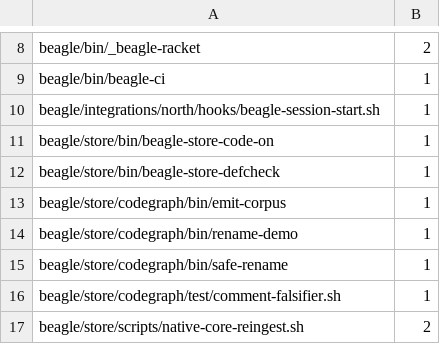
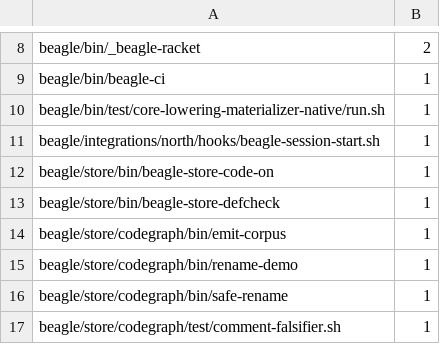
Before and after one commit to tompassarelli/firn, a TSV file: config/hardcoded-repo-paths.tsv, drawn as a sheet; only a part is shown, gaps mark what is left out; the shorter side is filled out with more unchanged rows.

```diff
--- a/config/hardcoded-repo-paths.tsv
+++ b/config/hardcoded-repo-paths.tsv
@@ -9,2 +9,3 @@ beagle/bin/_beagle-racket	2
 beagle/bin/beagle-ci	1
+beagle/bin/test/core-lowering-materializer-native/run.sh	1
 beagle/integrations/north/hooks/beagle-session-start.sh	1
```
Also changed, not shown: 1 other file.
